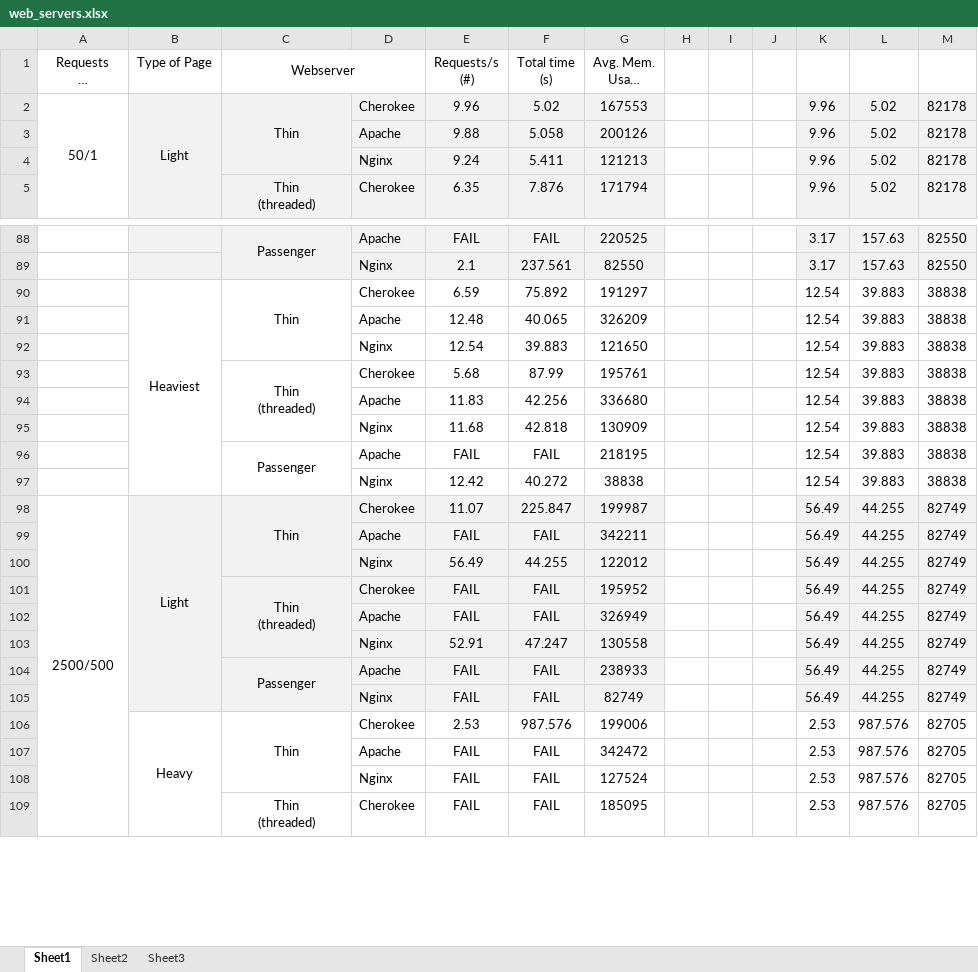
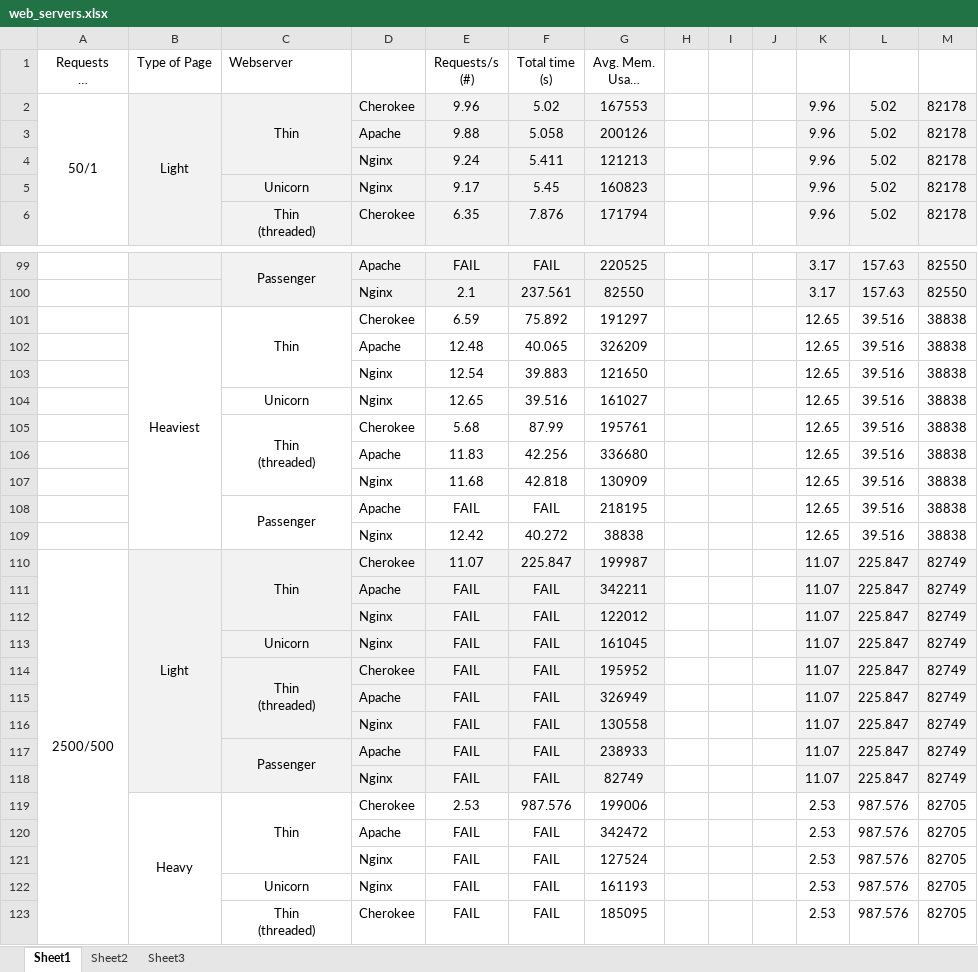
Before and after one commit to goncalossilva/Scaling-Rails, an Excel workbook: Work/Benchmarks/Web_servers/results/web_servers.xlsx, sheet Sheet1, drawn as a sheet; only a part is shown, gaps mark what is left out; long unchanged cells end in …; values as stored, in another font and other column widths than the file's, no borders; conditional formats not drawn; removed rows and columns are numbered as before the commit, all else as after; the diff covers the shown part only; the diff names each change by its address in the sheet, - before the commit and + after, or states it on an @@ line.

Commit message:
Added Unicorn benchmark

```diff
--- a/Work/Benchmarks/Web_servers/results/web_servers.xlsx (sheet Sheet1)
+++ b/Work/Benchmarks/Web_servers/results/web_servers.xlsx (sheet Sheet1)
-C1 alignment: center
+C1 alignment: left
-C1:D1 merged
+row 5:  |  | Unicorn | Nginx | 9.17 | 5.45 | 160823 |  |  |  | 9.96 | 5.02 | 82178
-K101:K103: 12.54
+K101:K103: 12.65
-L101:L103: 39.883
+L101:L103: 39.516
+row 104:  |  | Unicorn | Nginx | 12.65 | 39.516 | 161027 |  |  |  | 12.65 | 39.516 | 38838
-K105:K109: 12.54
+K105:K109: 12.65
-L105:L109: 39.883
+L105:L109: 39.516
-K110:K111: 56.49
+K110:K111: 11.07
-L110:L111: 44.255
+L110:L111: 225.847
-row 100:  |  |  | Nginx | 56.49 | 44.255 | 122012 |  |  |  | 56.49 | 44.255 | 82749
+row 112:  |  |  | Nginx | FAIL | FAIL | 122012 |  |  |  | 11.07 | 225.847 | 82749
+row 113:  |  | Unicorn | Nginx | FAIL | FAIL | 161045 |  |  |  | 11.07 | 225.847 | 82749
-K114:K115: 56.49
+K114:K115: 11.07
-L114:L115: 44.255
+L114:L115: 225.847
-row 103:  |  |  | Nginx | 52.91 | 47.247 | 130558 |  |  |  | 56.49 | 44.255 | 82749
+row 116:  |  |  | Nginx | FAIL | FAIL | 130558 |  |  |  | 11.07 | 225.847 | 82749
-K117:K118: 56.49
+K117:K118: 11.07
-L117:L118: 44.255
+L117:L118: 225.847
+row 122:  |  | Unicorn | Nginx | FAIL | FAIL | 161193 |  |  |  | 2.53 | 987.576 | 82705
```
Also changed, not shown: 11 added rows and 32 edited cells elsewhere in this sheet, formulas that keep their value, 2 other files.
